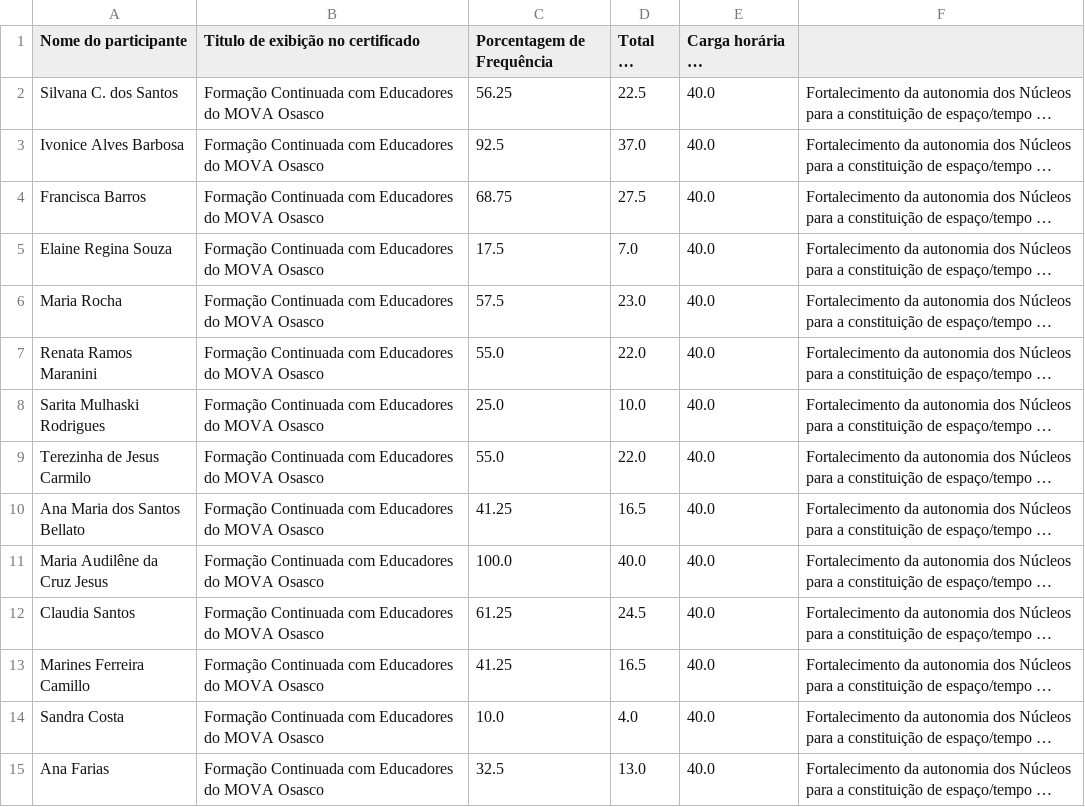
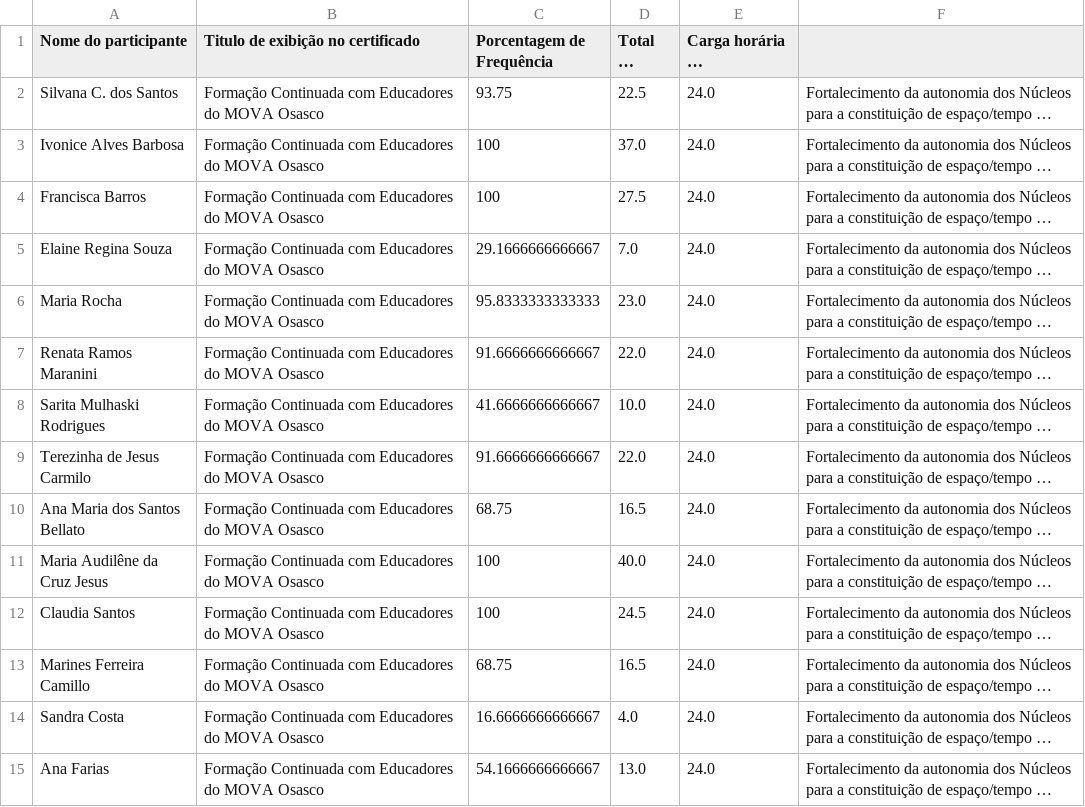
Before and after one commit to sti-ipf/quemfoi, a CSV file: public/dados_dos_certificados_2010-C1.csv, drawn as a sheet; only a part is shown; long unchanged cells end in …; the diff covers the shown part only; the diff names each change by its address in the sheet, - before the commit and + after, or states it on an @@ line.

```diff
--- a/public/dados_dos_certificados_2010-C1.csv
+++ b/public/dados_dos_certificados_2010-C1.csv
-C2 (Porcentagem de Frequência): 56.25
+C2 (Porcentagem de Frequência): 93.75
-E2:E15 (Carga horária do cursoEmenta): 40.0
+E2:E15 (Carga horária do cursoEmenta): 24.0
-C3 (Porcentagem de Frequência): 92.5
+C3 (Porcentagem de Frequência): 100
-C4 (Porcentagem de Frequência): 68.75
+C4 (Porcentagem de Frequência): 100
-C5 (Porcentagem de Frequência): 17.5
+C5 (Porcentagem de Frequência): 29.1666666666667
-C6 (Porcentagem de Frequência): 57.5
+C6 (Porcentagem de Frequência): 95.8333333333333
-C7 (Porcentagem de Frequência): 55.0
+C7 (Porcentagem de Frequência): 91.6666666666667
-C8 (Porcentagem de Frequência): 25.0
+C8 (Porcentagem de Frequência): 41.6666666666667
-C9 (Porcentagem de Frequência): 55.0
+C9 (Porcentagem de Frequência): 91.6666666666667
-C10 (Porcentagem de Frequência): 41.25
+C10 (Porcentagem de Frequência): 68.75
-C11 (Porcentagem de Frequência): 100.0
+C11 (Porcentagem de Frequência): 100
-C12 (Porcentagem de Frequência): 61.25
+C12 (Porcentagem de Frequência): 100
-C13 (Porcentagem de Frequência): 41.25
+C13 (Porcentagem de Frequência): 68.75
-C14 (Porcentagem de Frequência): 10.0
+C14 (Porcentagem de Frequência): 16.6666666666667
-C15 (Porcentagem de Frequência): 32.5
+C15 (Porcentagem de Frequência): 54.1666666666667
```
Also changed, not shown: 70 edited cells elsewhere in this file, public/dados_dos_certificados_2009-V2.csv, public/dados_dos_certificados_2009-V3-Juntarcomlistaacima.csv, 53 other files.
